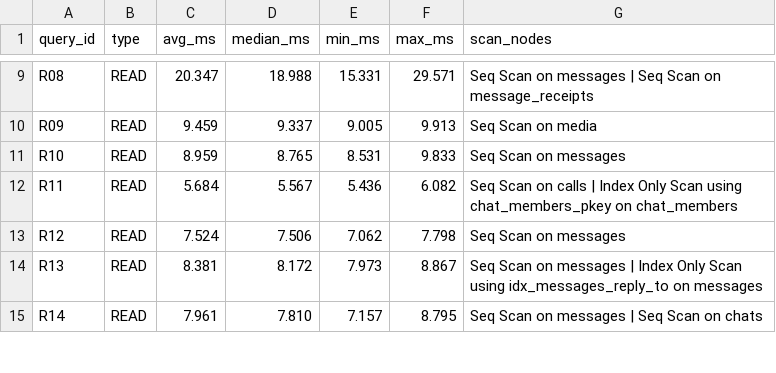
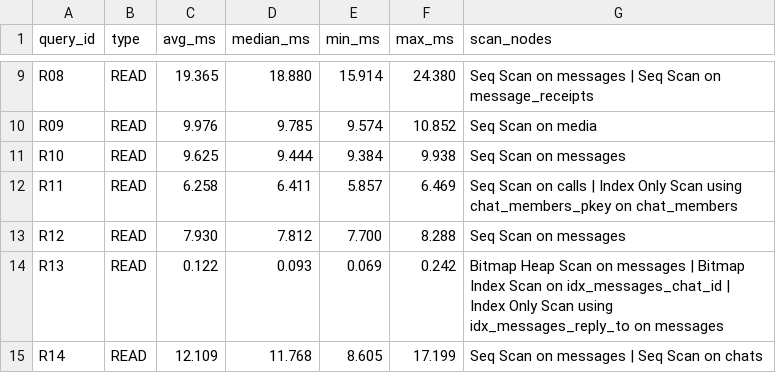
Before and after one commit to ExplorInfinity/DE_Project_2026, a CSV file: benchmarks/results/optimized/summary.csv, drawn as a sheet; only a part is shown, gaps mark what is left out; the diff covers the shown part only; the diff names each change by its address in the sheet, - before the commit and + after, or states it on an @@ line.

Commit message:
CP4: Optimize workload queries and indexes

```diff
--- a/benchmarks/results/optimized/summary.csv
+++ b/benchmarks/results/optimized/summary.csv
-C9 (avg_ms): 20.347
+C9 (avg_ms): 19.365
-D9 (median_ms): 18.988
+D9 (median_ms): 18.880
-E9 (min_ms): 15.331
+E9 (min_ms): 15.914
-F9 (max_ms): 29.571
+F9 (max_ms): 24.380
-C10 (avg_ms): 9.459
+C10 (avg_ms): 9.976
-D10 (median_ms): 9.337
+D10 (median_ms): 9.785
-E10 (min_ms): 9.005
+E10 (min_ms): 9.574
-F10 (max_ms): 9.913
+F10 (max_ms): 10.852
-C11 (avg_ms): 8.959
+C11 (avg_ms): 9.625
-D11 (median_ms): 8.765
+D11 (median_ms): 9.444
-E11 (min_ms): 8.531
+E11 (min_ms): 9.384
-F11 (max_ms): 9.833
+F11 (max_ms): 9.938
-C12 (avg_ms): 5.684
+C12 (avg_ms): 6.258
-D12 (median_ms): 5.567
+D12 (median_ms): 6.411
-E12 (min_ms): 5.436
+E12 (min_ms): 5.857
-F12 (max_ms): 6.082
+F12 (max_ms): 6.469
-C13 (avg_ms): 7.524
+C13 (avg_ms): 7.930
-D13 (median_ms): 7.506
+D13 (median_ms): 7.812
-E13 (min_ms): 7.062
+E13 (min_ms): 7.700
-F13 (max_ms): 7.798
+F13 (max_ms): 8.288
-C14 (avg_ms): 8.381
+C14 (avg_ms): 0.122
-D14 (median_ms): 8.172
+D14 (median_ms): 0.093
-E14 (min_ms): 7.973
+E14 (min_ms): 0.069
-F14 (max_ms): 8.867
+F14 (max_ms): 0.242
-G14 (scan_nodes): Seq Scan on messages | Index…
+G14 (scan_nodes): Bitmap Heap Scan on messages | Bitmap Index Scan on idx_messages_chat_id | Index…
-C15 (avg_ms): 7.961
+C15 (avg_ms): 12.109
-D15 (median_ms): 7.810
+D15 (median_ms): 11.768
-E15 (min_ms): 7.157
+E15 (min_ms): 8.605
-F15 (max_ms): 8.795
+F15 (max_ms): 17.199
```
Also changed, not shown: 96 edited cells elsewhere in this file, 33 other files.
